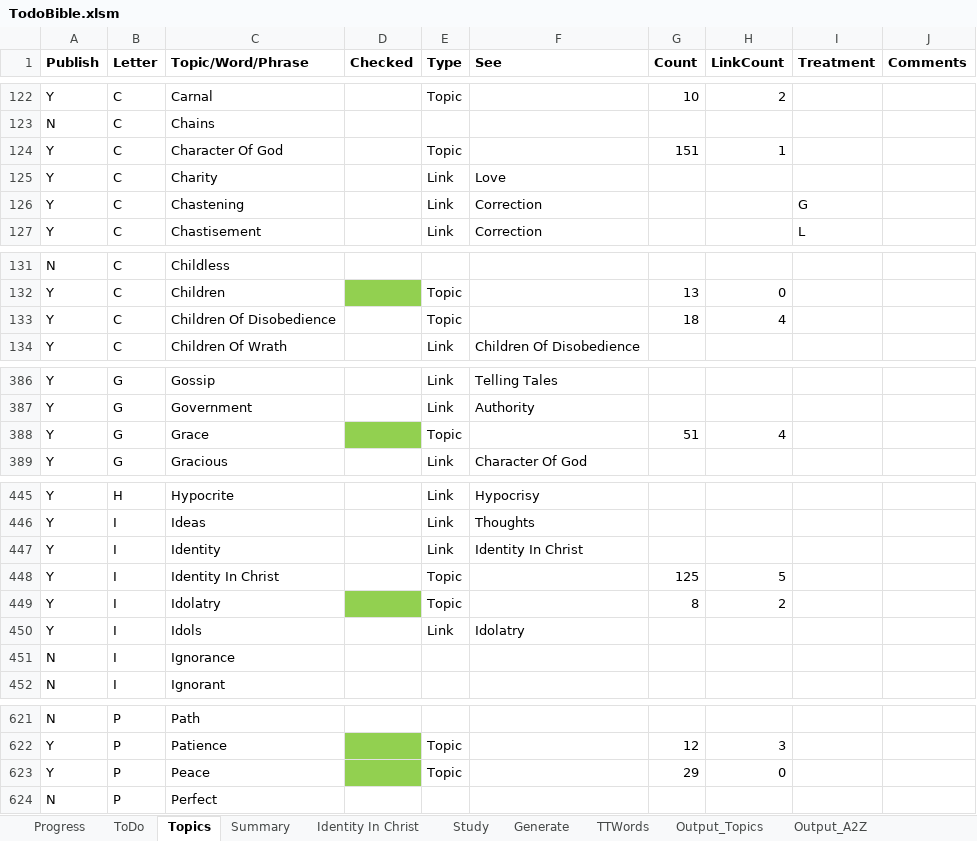
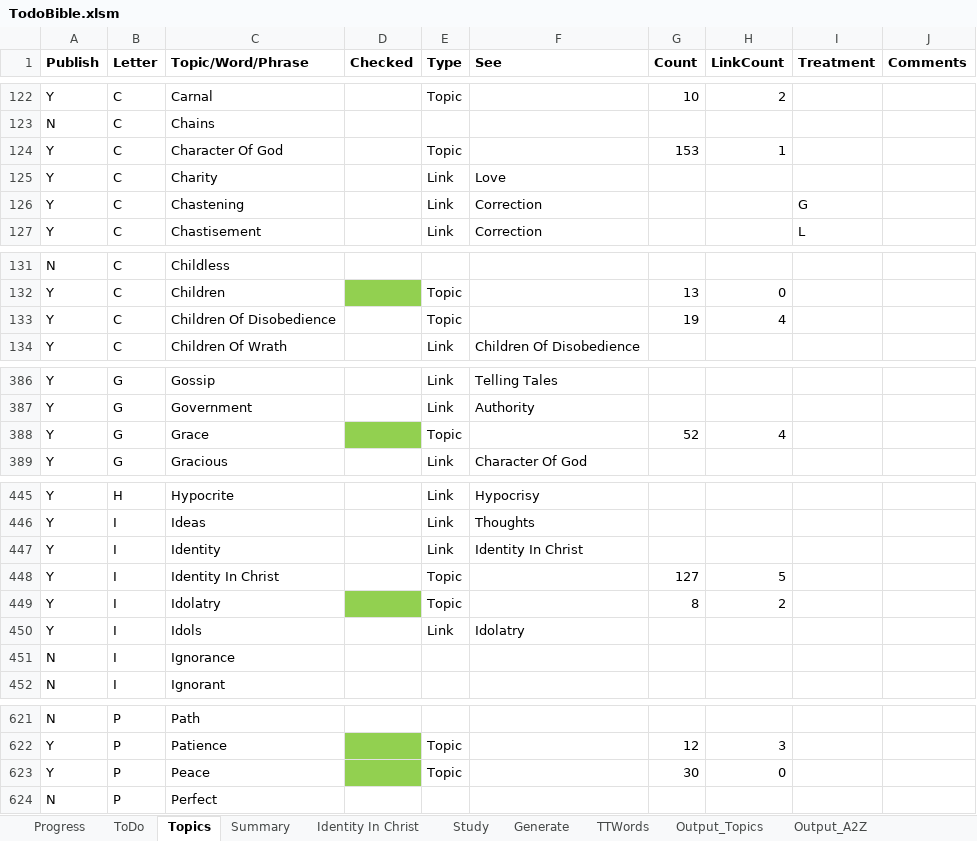
Before and after one commit to simptim1967/todobible, an Excel workbook: TodoBible.xlsm, sheet Topics, drawn as a sheet; only a part is shown, gaps mark what is left out; values as stored, in another font and other column widths than the file's, no borders; the diff names each change by its address in the sheet, - before the commit and + after, or states it on an @@ line.

```diff
--- a/TodoBible.xlsm (sheet Topics)
+++ b/TodoBible.xlsm (sheet Topics)
-G124 (Count): 151
+G124 (Count): 153
-G133 (Count): 18
+G133 (Count): 19
-G388 (Count): 51
+G388 (Count): 52
-G448 (Count): 125
+G448 (Count): 127
-G623 (Count): 29
+G623 (Count): 30
```
Also changed, not shown: sheet Output_Topics, sheet ToDo, sheet Output_Book, sheet Output_A2Z, sheet Generate, sheet TTWords, 19 other files.
